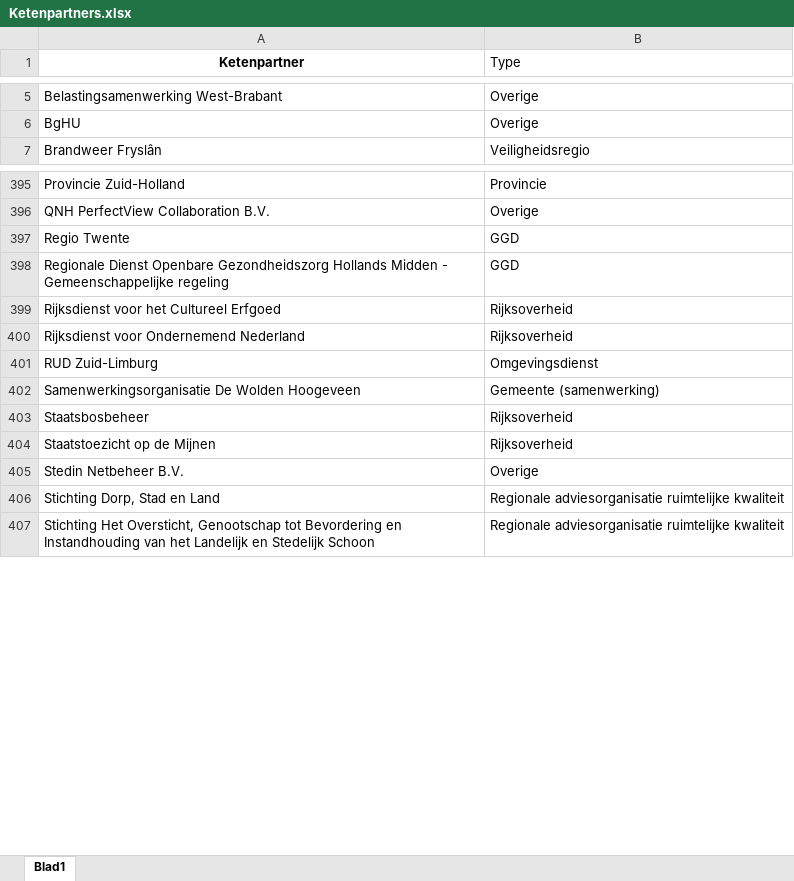
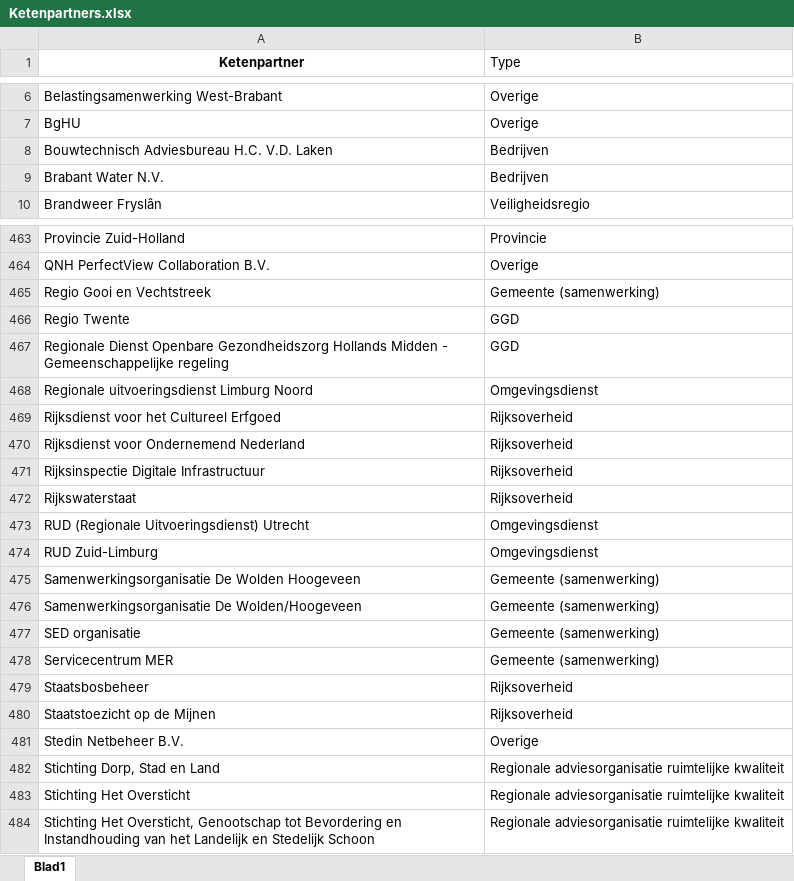
Before and after one commit to Fast-Fox/PowerBI-rapportages-DSO, an Excel workbook: Ketenpartners.xlsx, sheet Blad1, drawn as a sheet; only a part is shown, gaps mark what is left out; values as stored, in another font and other column widths than the file's, no borders; table styles not drawn; the diff covers the shown part only; the diff names each change by its address in the sheet, - before the commit and + after, or states it on an @@ line.

```diff
--- a/Ketenpartners.xlsx (sheet Blad1)
+++ b/Ketenpartners.xlsx (sheet Blad1)
+row 8: Bouwtechnisch Adviesbureau H.C. V.D. Laken | Bedrijven
+row 9: Brabant Water N.V. | Bedrijven
+row 465: Regio Gooi en Vechtstreek | Gemeente (samenwerking)
+row 468: Regionale uitvoeringsdienst Limburg Noord | Omgevingsdienst
+row 471: Rijksinspectie Digitale Infrastructuur | Rijksoverheid
+row 472: Rijkswaterstaat | Rijksoverheid
+row 473: RUD (Regionale Uitvoeringsdienst) Utrecht | Omgevingsdienst
+row 476: Samenwerkingsorganisatie De Wolden/Hoogeveen | Gemeente (samenwerking)
+row 477: SED organisatie | Gemeente (samenwerking)
+row 478: Servicecentrum MER | Gemeente (samenwerking)
+row 483: Stichting Het Oversticht | Regionale adviesorganisatie ruimtelijke kwaliteit
```
Also changed, not shown: 83 added rows elsewhere in this sheet, Initiatoren.xlsx, 1 other file.
